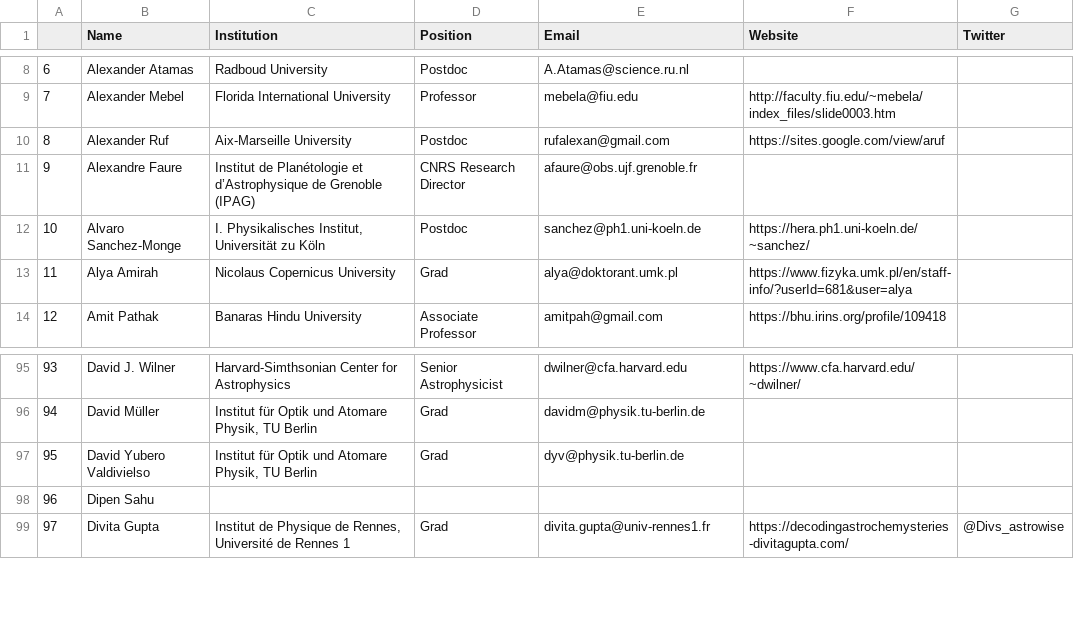
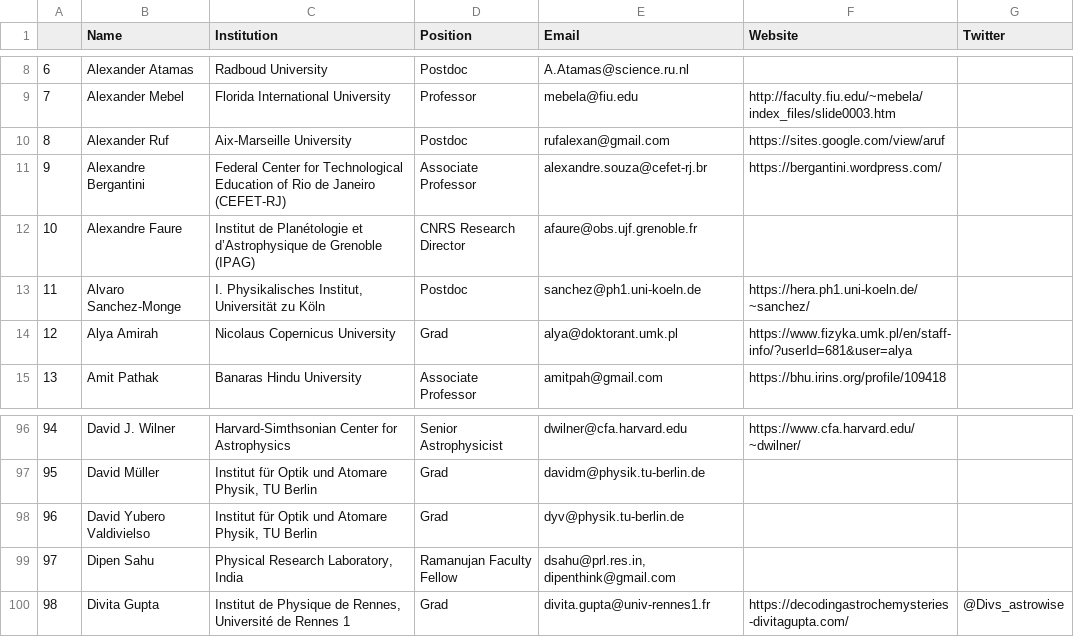
Before and after one commit to astrogewgaw/whoswho, a CSV file: public/whoswho.csv, drawn as a sheet; only a part is shown, gaps mark what is left out; addresses are those after the commit; the diff names each change by its address in the sheet, - before the commit and + after, or states it on an @@ line.

Commit message:
Updated whoswho: 2022-10-31 02:27:51

```diff
--- a/public/whoswho.csv
+++ b/public/whoswho.csv
+row 11: 9 | Alexandre Bergantini | Federal Center for Technological Education of Rio de Janeiro (CEFET-RJ) | Associate Professor | alexandre.souza@cefet-rj.br | https://bergantini.wordpress.com/
@@ column A renumbered from row 12 down @@
-C99 (Institution): (empty)
+C99 (Institution): Physical Research Laboratory, India
-D99 (Position): (empty)
+D99 (Position): Ramanujan Faculty Fellow
-E99 (Email): (empty)
+E99 (Email): dsahu@prl.res.in, dipenthink@gmail.com
```
Also changed, not shown: 3 other files.
